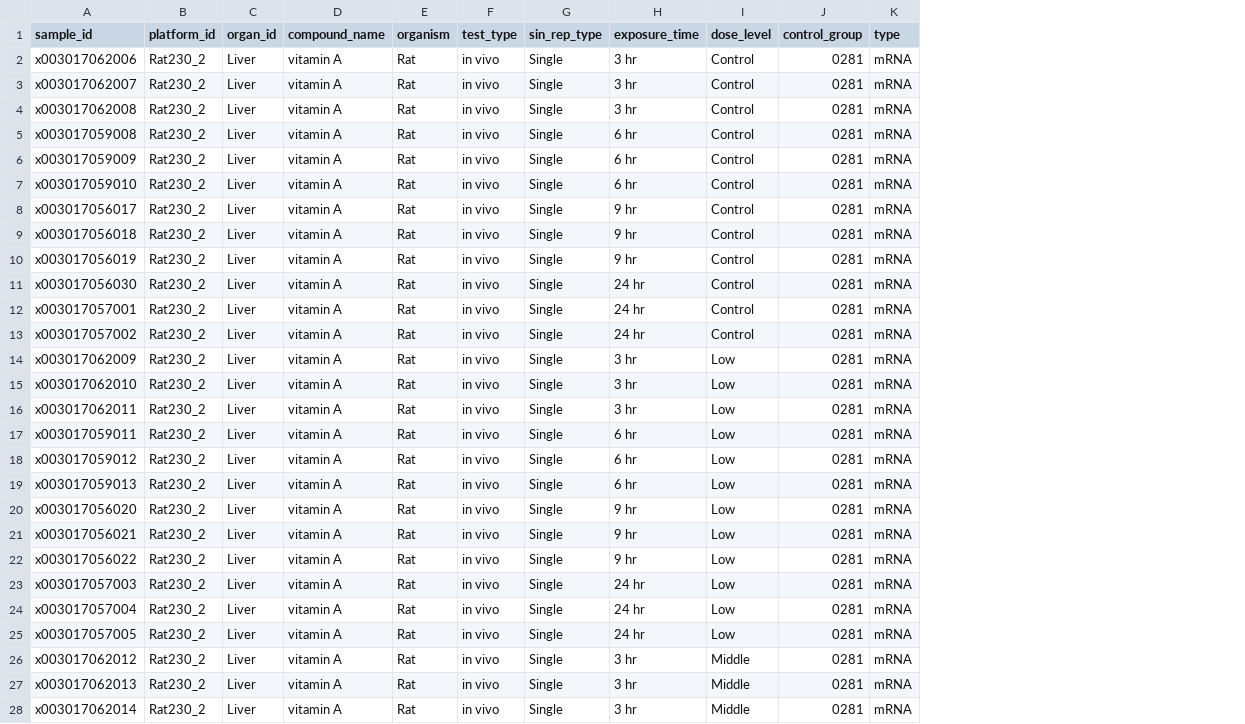
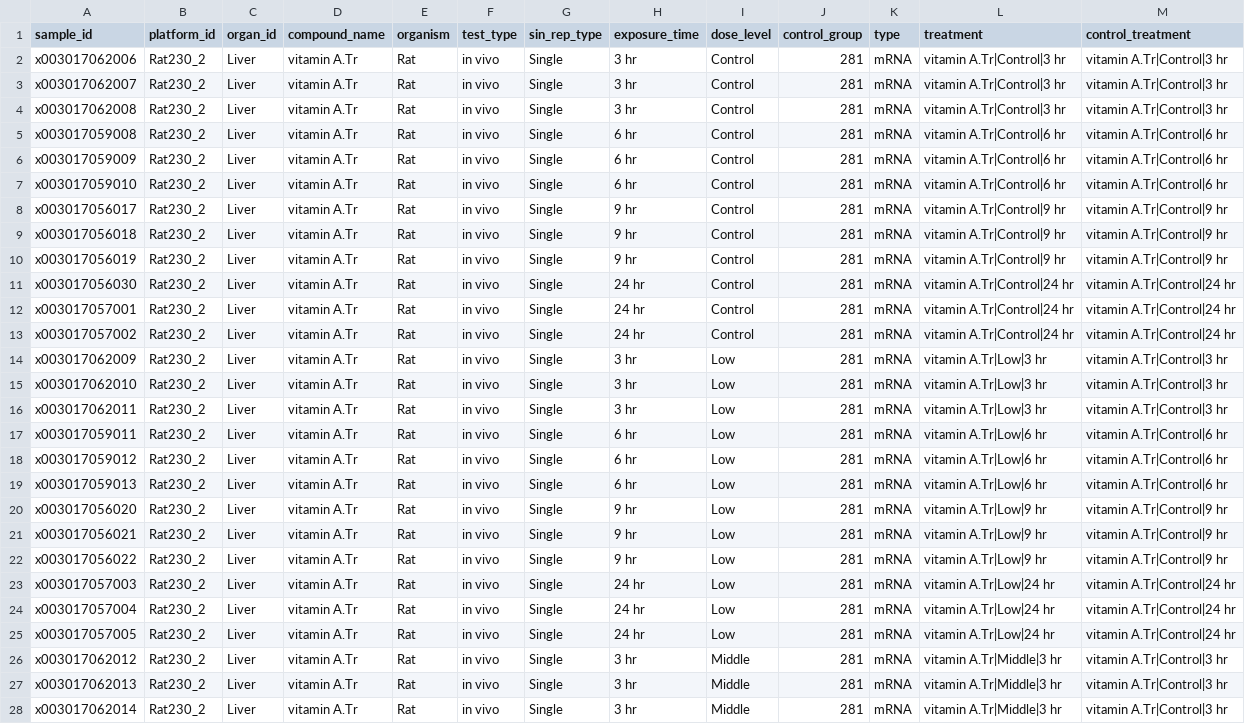
Before and after one commit to Toxygates/Panomicon, a TSV file: Toxygates/User data example/vitamin_a_metadata.tsv, drawn as a sheet; only a part is shown; the diff covers the shown part only; the diff names each change by its address in the sheet, - before the commit and + after, or states it on an @@ line.

Commit message:
Introduce treatment IDs and control treatment IDs, which are intended to gradually replace the control_group concept. Base units and several other concepts on these. Update user data example accordingly. Add scripts for generating treatment IDs/control treatment IDs in the triplestore.

```diff
--- a/Toxygates/User data example/vitamin_a_metadata.tsv
+++ b/Toxygates/User data example/vitamin_a_metadata.tsv
+column L (treatment), rows 2-28: vitamin A.Tr|Control|3 hr | vitamin A.Tr|Control|3 hr | vitamin A.Tr|Control|3 hr | vitamin A.Tr|Control|6 hr | vitamin A.Tr|Control|6 hr | vitamin A.Tr|Control|6 hr | vitamin A.Tr|Control|9 hr | vitamin A.Tr|Control|9 hr | vitamin A.Tr|Control|9 hr | vitamin A.Tr|Control|24 hr | vitamin A.Tr|Control|24 hr | vitamin A.Tr|Control|24 hr | vitamin A.Tr|Low|3 hr | vitamin A.Tr|Low|3 hr | vitamin A.Tr|Low|3 hr | vitamin A.Tr|Low|6 hr | vitamin A.Tr|Low|6 hr | vitamin A.Tr|Low|6 hr | vitamin A.Tr|Low|9 hr | vitamin A.Tr|Low|9 hr | vitamin A.Tr|Low|9 hr | vitamin A.Tr|Low|24 hr | vitamin A.Tr|Low|24 hr | vitamin A.Tr|Low|24 hr | vitamin A.Tr|Middle|3 hr | vitamin A.Tr|Middle|3 hr | vitamin A.Tr|Middle|3 hr
+column M (control_treatment), rows 2-28: vitamin A.Tr|Control|3 hr | vitamin A.Tr|Control|3 hr | vitamin A.Tr|Control|3 hr | vitamin A.Tr|Control|6 hr | vitamin A.Tr|Control|6 hr | vitamin A.Tr|Control|6 hr | vitamin A.Tr|Control|9 hr | vitamin A.Tr|Control|9 hr | vitamin A.Tr|Control|9 hr | vitamin A.Tr|Control|24 hr | vitamin A.Tr|Control|24 hr | vitamin A.Tr|Control|24 hr | vitamin A.Tr|Control|3 hr | vitamin A.Tr|Control|3 hr | vitamin A.Tr|Control|3 hr | vitamin A.Tr|Control|6 hr | vitamin A.Tr|Control|6 hr | vitamin A.Tr|Control|6 hr | vitamin A.Tr|Control|9 hr | vitamin A.Tr|Control|9 hr | vitamin A.Tr|Control|9 hr | vitamin A.Tr|Control|24 hr | vitamin A.Tr|Control|24 hr | vitamin A.Tr|Control|24 hr | vitamin A.Tr|Control|3 hr | vitamin A.Tr|Control|3 hr | vitamin A.Tr|Control|3 hr
-D2:D28 (compound_name): vitamin A
+D2:D28 (compound_name): vitamin A.Tr
-J2:J28 (control_group): 0281
+J2:J28 (control_group): 281
```
Also changed, not shown: 42 edited cells elsewhere in this file, Toxygates/User data example/vitamin_a_metadata_full.tsv, 19 other files.
